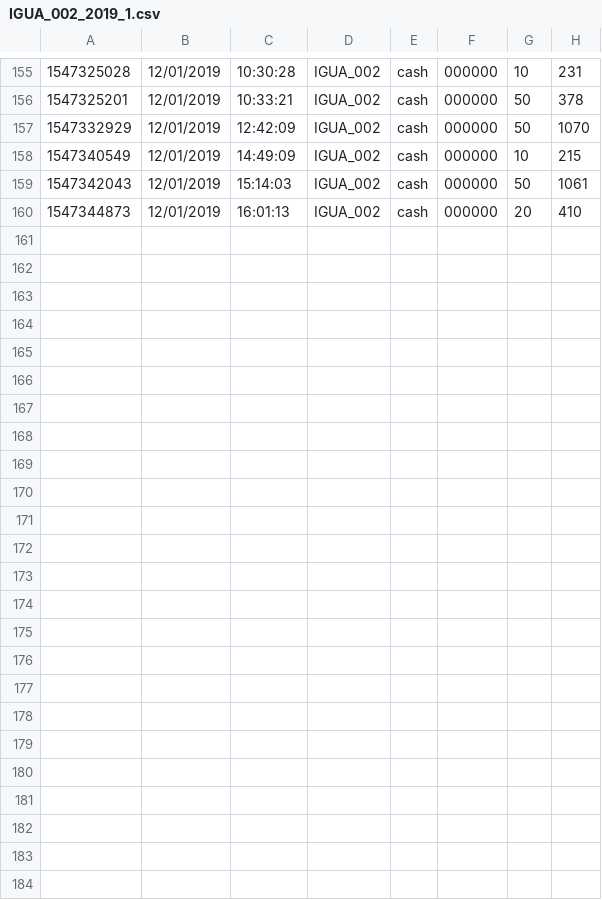
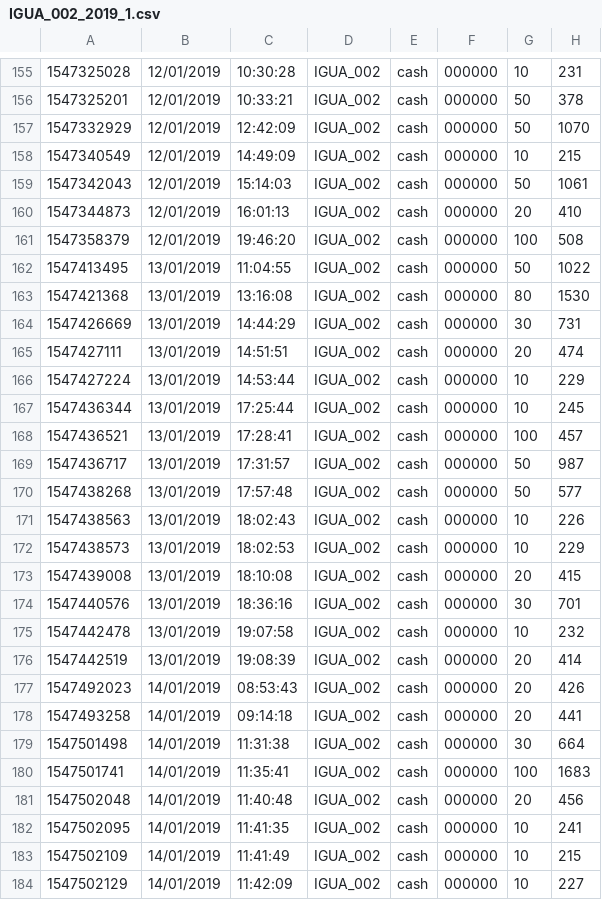
Before and after one commit to kikomayorga/igua-data, a CSV file: reportes/IGUA_002_2019_1.csv, drawn as a sheet; only a part is shown, gaps mark what is left out; the diff names each change by its address in the sheet, - before the commit and + after, or states it on an @@ line.

Commit message:
updating reports

```diff
--- a/reportes/IGUA_002_2019_1.csv
+++ b/reportes/IGUA_002_2019_1.csv
+row 161: 1547358379 | 12/01/2019 | 19:46:20 | IGUA_002 | cash | 000000 | 100 | 508
+row 162: 1547413495 | 13/01/2019 | 11:04:55 | IGUA_002 | cash | 000000 | 50 | 1022
+row 163: 1547421368 | 13/01/2019 | 13:16:08 | IGUA_002 | cash | 000000 | 80 | 1530
+row 164: 1547426669 | 13/01/2019 | 14:44:29 | IGUA_002 | cash | 000000 | 30 | 731
+row 165: 1547427111 | 13/01/2019 | 14:51:51 | IGUA_002 | cash | 000000 | 20 | 474
+row 166: 1547427224 | 13/01/2019 | 14:53:44 | IGUA_002 | cash | 000000 | 10 | 229
+row 167: 1547436344 | 13/01/2019 | 17:25:44 | IGUA_002 | cash | 000000 | 10 | 245
+row 168: 1547436521 | 13/01/2019 | 17:28:41 | IGUA_002 | cash | 000000 | 100 | 457
+row 169: 1547436717 | 13/01/2019 | 17:31:57 | IGUA_002 | cash | 000000 | 50 | 987
+row 170: 1547438268 | 13/01/2019 | 17:57:48 | IGUA_002 | cash | 000000 | 50 | 577
+row 171: 1547438563 | 13/01/2019 | 18:02:43 | IGUA_002 | cash | 000000 | 10 | 226
+row 172: 1547438573 | 13/01/2019 | 18:02:53 | IGUA_002 | cash | 000000 | 10 | 229
+row 173: 1547439008 | 13/01/2019 | 18:10:08 | IGUA_002 | cash | 000000 | 20 | 415
+row 174: 1547440576 | 13/01/2019 | 18:36:16 | IGUA_002 | cash | 000000 | 30 | 701
+row 175: 1547442478 | 13/01/2019 | 19:07:58 | IGUA_002 | cash | 000000 | 10 | 232
+row 176: 1547442519 | 13/01/2019 | 19:08:39 | IGUA_002 | cash | 000000 | 20 | 414
+row 177: 1547492023 | 14/01/2019 | 08:53:43 | IGUA_002 | cash | 000000 | 20 | 426
+row 178: 1547493258 | 14/01/2019 | 09:14:18 | IGUA_002 | cash | 000000 | 20 | 441
+row 179: 1547501498 | 14/01/2019 | 11:31:38 | IGUA_002 | cash | 000000 | 30 | 664
+row 180: 1547501741 | 14/01/2019 | 11:35:41 | IGUA_002 | cash | 000000 | 100 | 1683
+row 181: 1547502048 | 14/01/2019 | 11:40:48 | IGUA_002 | cash | 000000 | 20 | 456
+row 182: 1547502095 | 14/01/2019 | 11:41:35 | IGUA_002 | cash | 000000 | 10 | 241
+row 183: 1547502109 | 14/01/2019 | 11:41:49 | IGUA_002 | cash | 000000 | 10 | 215
+row 184: 1547502129 | 14/01/2019 | 11:42:09 | IGUA_002 | cash | 000000 | 10 | 227
```
